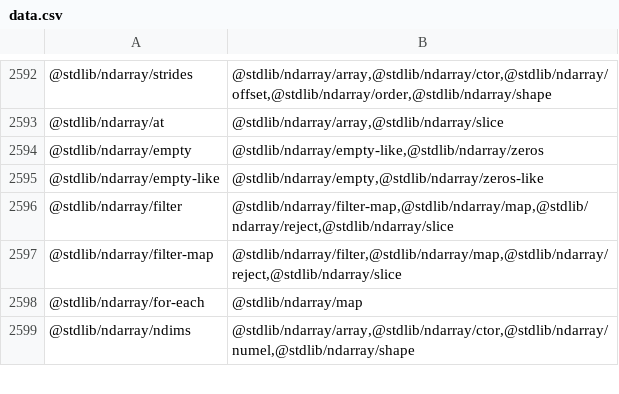
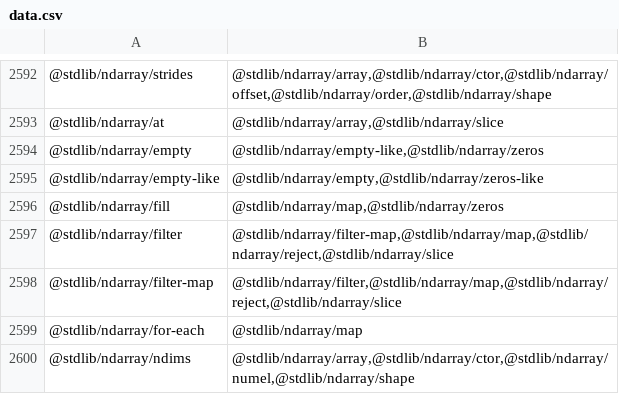
Before and after one commit to stdlib-js/namespace-pkg2related, a CSV file: data/data.csv, drawn as a sheet; only a part is shown, gaps mark what is left out.

```diff
--- a/data/data.csv
+++ b/data/data.csv
@@ -2595,2 +2595,3 @@
 "@stdlib/ndarray/empty-like","@stdlib/ndarray/empty,@stdlib/ndarray/zeros-like"
+"@stdlib/ndarray/fill","@stdlib/ndarray/map,@stdlib/ndarray/zeros"
 "@stdlib/ndarray/filter","@stdlib/ndarray/filter-map,@stdlib/ndarray/map,@stdlib/ndarray/reject,@stdlib/ndarray/slice"
```
Also changed, not shown: 4 other files.
